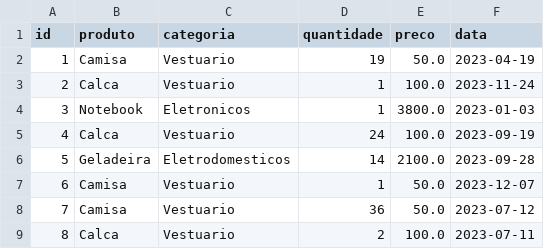
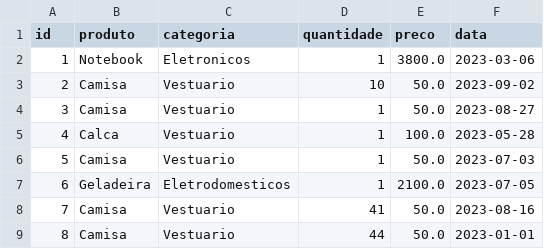
Before and after one commit to kaiquejw/Teste_Analytics_KaiquePatricio, a CSV file: data/data_clean.csv, drawn as a sheet; only a part is shown; the diff covers the shown part only.

Commit message:
Remove arquivos da raiz e atualiza data/data_clean.csv

```diff
--- a/data/data_clean.csv
+++ b/data/data_clean.csv
@@ -1,9 +1,9 @@
 id,produto,categoria,quantidade,preco,data
-1,Camisa,Vestuario,19,50.0,2023-04-19
-2,Calca,Vestuario,1,100.0,2023-11-24
-3,Notebook,Eletronicos,1,3800.0,2023-01-03
-4,Calca,Vestuario,24,100.0,2023-09-19
-5,Geladeira,Eletrodomesticos,14,2100.0,2023-09-28
-6,Camisa,Vestuario,1,50.0,2023-12-07
-7,Camisa,Vestuario,36,50.0,2023-07-12
-8,Calca,Vestuario,2,100.0,2023-07-11
+1,Notebook,Eletronicos,1,3800.0,2023-03-06
+2,Camisa,Vestuario,10,50.0,2023-09-02
+3,Camisa,Vestuario,1,50.0,2023-08-27
+4,Calca,Vestuario,1,100.0,2023-05-28
+5,Camisa,Vestuario,1,50.0,2023-07-03
+6,Geladeira,Eletrodomesticos,1,2100.0,2023-07-05
+7,Camisa,Vestuario,41,50.0,2023-08-16
+8,Camisa,Vestuario,44,50.0,2023-01-01
```
Also changed, not shown: 156 edited cells elsewhere in this file, 4 other files.
